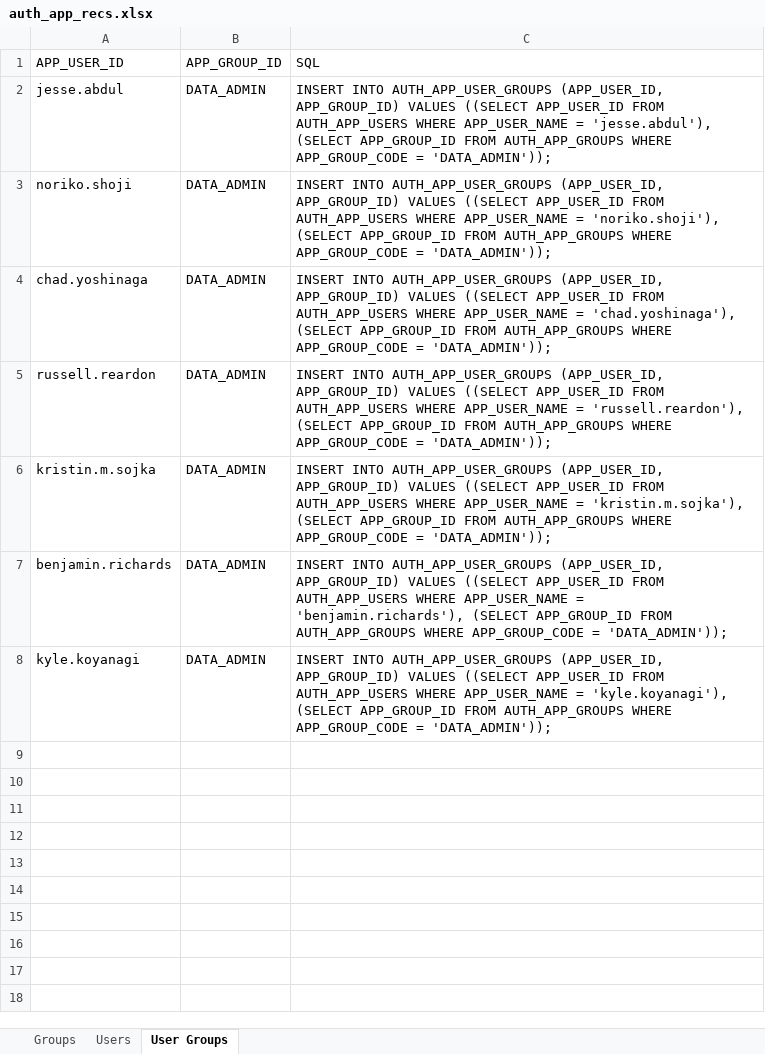
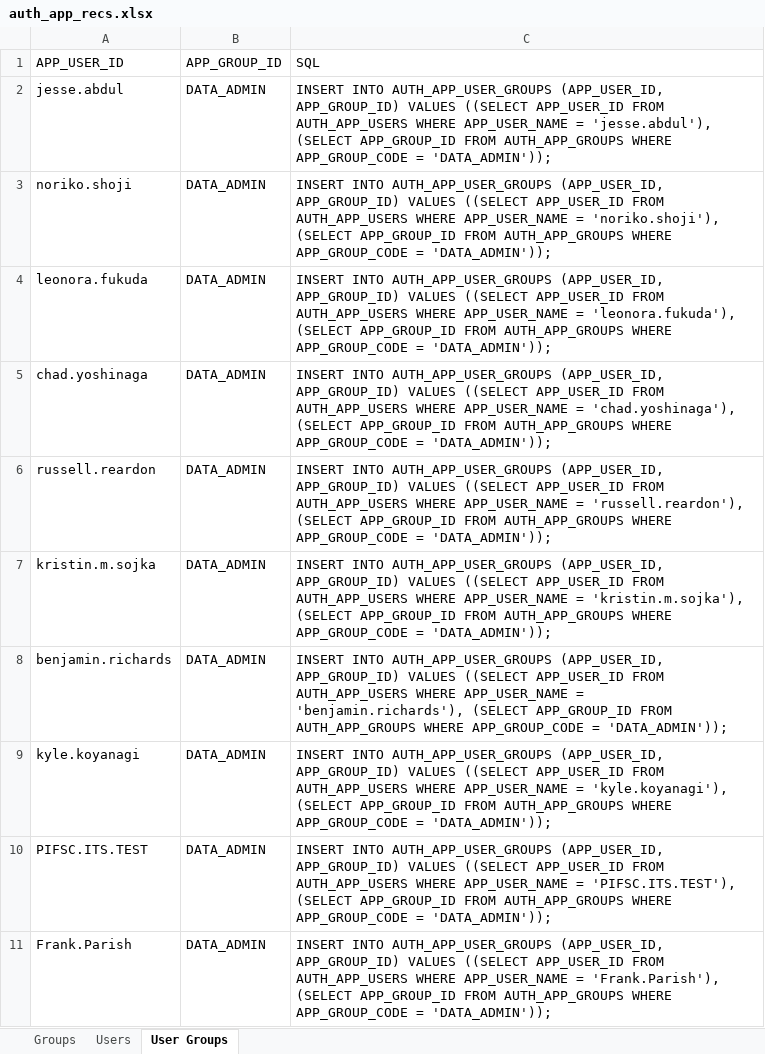
Before and after one commit to noaa-pifsc/Centralized-Cruise-Database, an Excel workbook: docs/auth_app_recs.xlsx, sheet User Groups, drawn as a sheet; values as stored, in another font and other column widths than the file's, no borders; the diff names each change by its address in the sheet, - before the commit and + after, or states it on an @@ line.

Commit message:
updated user group data and grant_info.sql for the APEX application

```diff
--- a/docs/auth_app_recs.xlsx (sheet User Groups)
+++ b/docs/auth_app_recs.xlsx (sheet User Groups)
+row 4: leonora.fukuda | DATA_ADMIN | INSERT INTO AUTH_APP_USER_GROUPS (APP_USER_ID, APP_GROUP_ID) VALUES ((SELECT APP_USER_ID FROM AUTH_APP_USERS WHERE APP_USER_NAME = 'leonora.fukuda'), (SELECT APP_GROUP_ID FROM AUTH_APP_GROUPS WHERE APP_GROUP_CODE = 'DATA_ADMIN'));
+row 10: PIFSC.ITS.TEST | DATA_ADMIN | INSERT INTO AUTH_APP_USER_GROUPS (APP_USER_ID, APP_GROUP_ID) VALUES ((SELECT APP_USER_ID FROM AUTH_APP_USERS WHERE APP_USER_NAME = 'PIFSC.ITS.TEST'), (SELECT APP_GROUP_ID FROM AUTH_APP_GROUPS WHERE APP_GROUP_CODE = 'DATA_ADMIN'));
+row 11: Frank.Parish | DATA_ADMIN | INSERT INTO AUTH_APP_USER_GROUPS (APP_USER_ID, APP_GROUP_ID) VALUES ((SELECT APP_USER_ID FROM AUTH_APP_USERS WHERE APP_USER_NAME = 'Frank.Parish'), (SELECT APP_GROUP_ID FROM AUTH_APP_GROUPS WHERE APP_GROUP_CODE = 'DATA_ADMIN'));
```
Also changed, not shown: sheet Users, sheet Groups, formulas that keep their value, 6 other files.
